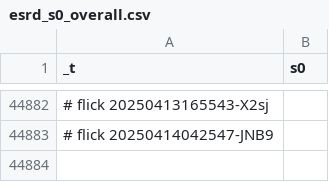
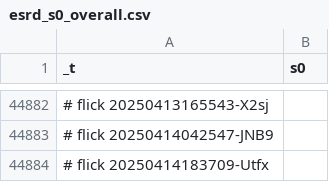
Before and after one commit to abikesa/peer-review, a CSV file: kitabo/ensi/ukubona/donorcase/test3/assets/csv/esrd_s0_overall.csv, drawn as a sheet; only a part is shown, gaps mark what is left out.

Commit message:
kitabo/ensi/ukubona/donorcase/test3/assets/csv/esrd_s0_overall.csv

```diff
--- a/kitabo/ensi/ukubona/donorcase/test3/assets/csv/esrd_s0_overall.csv
+++ b/kitabo/ensi/ukubona/donorcase/test3/assets/csv/esrd_s0_overall.csv
@@ -44883 +44883,2 @@ _t,s0
 # flick 20250414042547-JNB9
+# flick 20250414183709-Utfx
```
